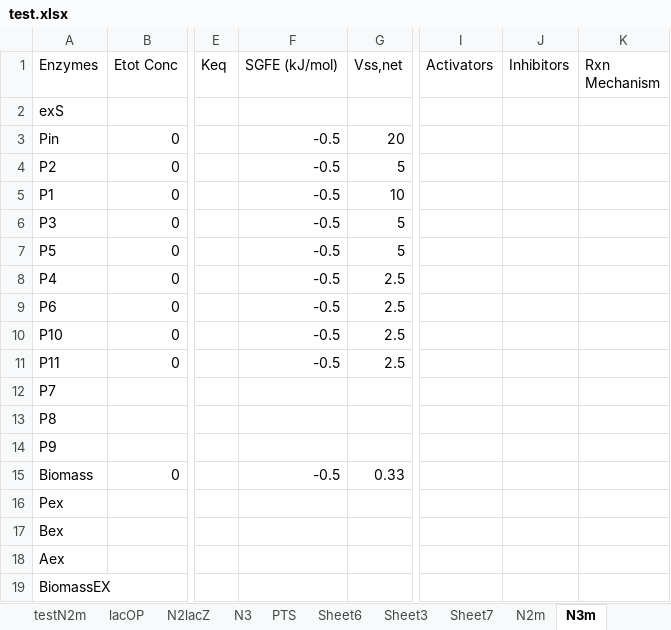
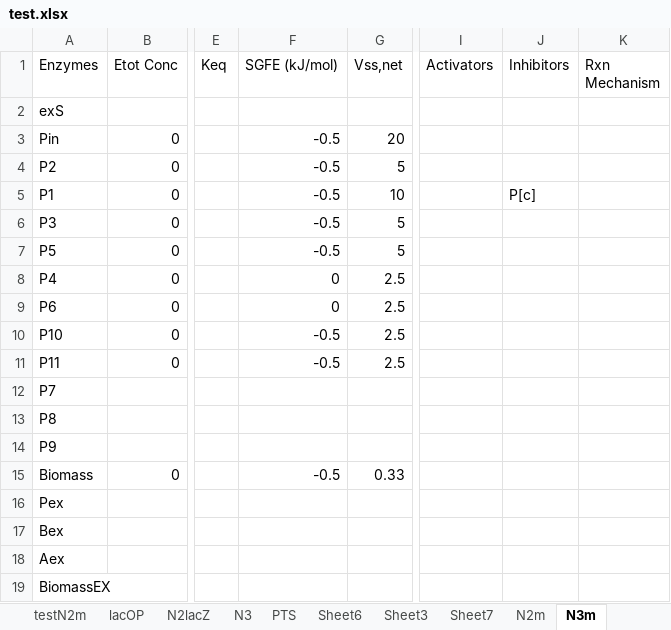
Before and after one commit to shyamsrinivasan/ident, an Excel workbook: KineticModel/test.xlsx, sheet N3m, drawn as a sheet; only a part is shown, gaps mark what is left out; values as stored, in another font and other column widths than the file's, no borders; the diff names each change by its address in the sheet, - before the commit and + after, or states it on an @@ line.

```diff
--- a/KineticModel/test.xlsx (sheet N3m)
+++ b/KineticModel/test.xlsx (sheet N3m)
-J5 (Inhibitors): (empty)
+J5 (Inhibitors): P[c]
-F8:F9 (SGFE (kJ/mol)): -0.5
+F8:F9 (SGFE (kJ/mol)): 0
```
Also changed, not shown: sheet N2m, 14 other files.
